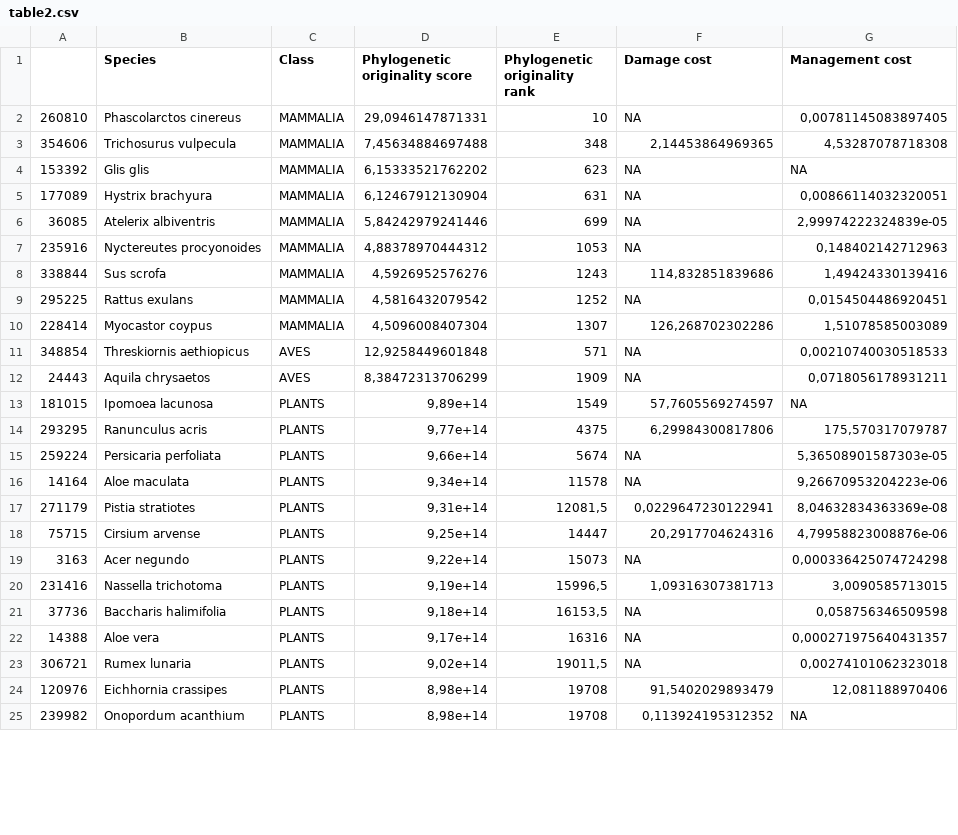
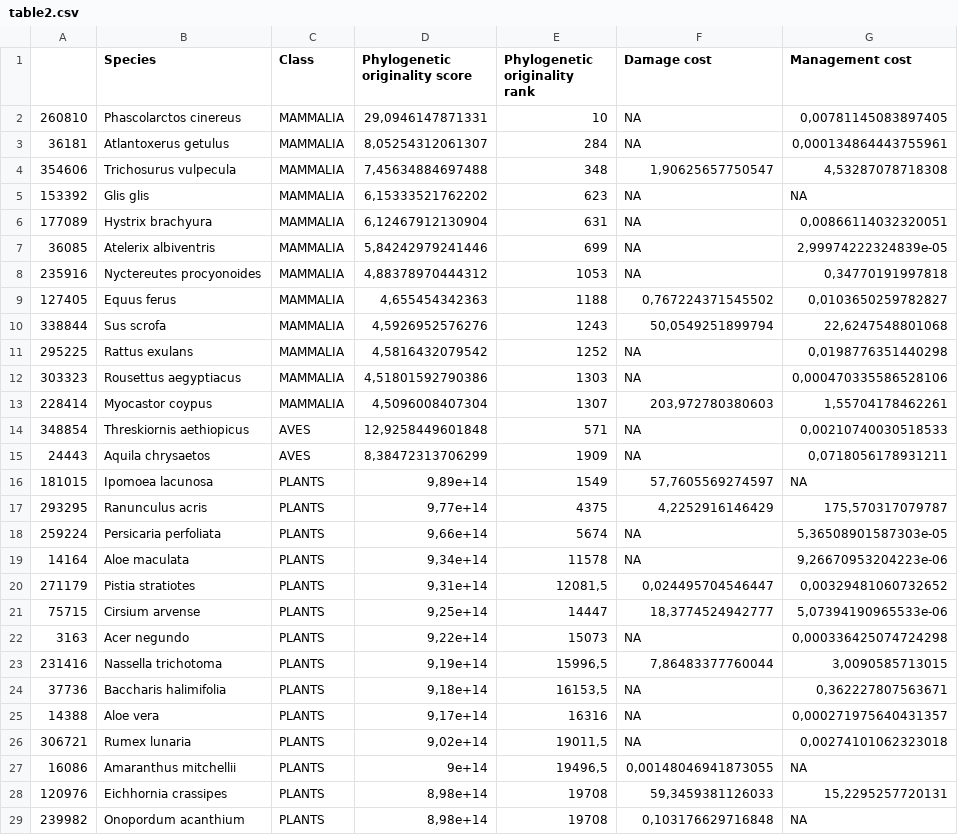
Before and after one commit to MarineRobuchon/invacost_consparadox, a CSV file: outputs/table2.csv, drawn as a sheet; only a part is shown; the diff covers the shown part only.

```diff
--- a/outputs/table2.csv
+++ b/outputs/table2.csv
@@ -2,3 +2,4 @@
 "260810";"Phascolarctos cinereus";"MAMMALIA";29,0946147871331;10;NA;0,00781145083897405
-"354606";"Trichosurus vulpecula";"MAMMALIA";7,45634884697488;348;2,14453864969365;4,53287078718308
+"36181";"Atlantoxerus getulus";"MAMMALIA";8,05254312061307;284;NA;0,000134864443755961
+"354606";"Trichosurus vulpecula";"MAMMALIA";7,45634884697488;348;1,90625657750547;4,53287078718308
 "153392";"Glis glis";"MAMMALIA";6,15333521762202;623;NA;NA
@@ -6,6 +7,8 @@
 "36085";"Atelerix albiventris";"MAMMALIA";5,84242979241446;699;NA;2,99974222324839e-05
-"235916";"Nyctereutes procyonoides";"MAMMALIA";4,88378970444312;1053;NA;0,148402142712963
-"338844";"Sus scrofa";"MAMMALIA";4,5926952576276;1243;114,832851839686;1,49424330139416
-"295225";"Rattus exulans";"MAMMALIA";4,5816432079542;1252;NA;0,0154504486920451
-"228414";"Myocastor coypus";"MAMMALIA";4,5096008407304;1307;126,268702302286;1,51078585003089
+"235916";"Nyctereutes procyonoides";"MAMMALIA";4,88378970444312;1053;NA;0,34770191997818
+"127405";"Equus ferus";"MAMMALIA";4,655454342363;1188;0,767224371545502;0,0103650259782827
+"338844";"Sus scrofa";"MAMMALIA";4,5926952576276;1243;50,0549251899794;22,6247548801068
+"295225";"Rattus exulans";"MAMMALIA";4,5816432079542;1252;NA;0,0198776351440298
+"303323";"Rousettus aegyptiacus";"MAMMALIA";4,51801592790386;1303;NA;0,000470335586528106
+"228414";"Myocastor coypus";"MAMMALIA";4,5096008407304;1307;203,972780380603;1,55704178462261
 "348854";"Threskiornis aethiopicus";"AVES";12,9258449601848;571;NA;0,00210740030518533
@@ -13,13 +16,14 @@
 "181015";"Ipomoea lacunosa";"PLANTS";9,89e+14;1549;57,7605569274597;NA
-"293295";"Ranunculus acris";"PLANTS";9,77e+14;4375;6,29984300817806;175,570317079787
+"293295";"Ranunculus acris";"PLANTS";9,77e+14;4375;4,2252916146429;175,570317079787
 "259224";"Persicaria perfoliata";"PLANTS";9,66e+14;5674;NA;5,36508901587303e-05
 "14164";"Aloe maculata";"PLANTS";9,34e+14;11578;NA;9,26670953204223e-06
-"271179";"Pistia stratiotes";"PLANTS";9,31e+14;12081,5;0,0229647230122941;8,04632834363369e-08
-"75715";"Cirsium arvense";"PLANTS";9,25e+14;14447;20,2917704624316;4,79958823008876e-06
+"271179";"Pistia stratiotes";"PLANTS";9,31e+14;12081,5;0,024495704546447;0,00329481060732652
+"75715";"Cirsium arvense";"PLANTS";9,25e+14;14447;18,3774524942777;5,07394190965533e-06
 "3163";"Acer negundo";"PLANTS";9,22e+14;15073;NA;0,000336425074724298
-"231416";"Nassella trichotoma";"PLANTS";9,19e+14;15996,5;1,09316307381713;3,0090585713015
-"37736";"Baccharis halimifolia";"PLANTS";9,18e+14;16153,5;NA;0,058756346509598
+"231416";"Nassella trichotoma";"PLANTS";9,19e+14;15996,5;7,86483377760044;3,0090585713015
+"37736";"Baccharis halimifolia";"PLANTS";9,18e+14;16153,5;NA;0,362227807563671
 "14388";"Aloe vera";"PLANTS";9,17e+14;16316;NA;0,000271975640431357
 "306721";"Rumex lunaria";"PLANTS";9,02e+14;19011,5;NA;0,00274101062323018
-"120976";"Eichhornia crassipes";"PLANTS";8,98e+14;19708;91,5402029893479;12,081188970406
-"239982";"Onopordum acanthium";"PLANTS";8,98e+14;19708;0,113924195312352;NA
+"16086";"Amaranthus mitchellii";"PLANTS";9e+14;19496,5;0,00148046941873055;NA
+"120976";"Eichhornia crassipes";"PLANTS";8,98e+14;19708;59,3459381126033;15,2295257720131
+"239982";"Onopordum acanthium";"PLANTS";8,98e+14;19708;0,103176629716848;NA
```
Also changed, not shown: 13 added rows and 29 edited cells elsewhere in this file, outputs/table1.csv, outputs/table3.csv, 12 other files.
